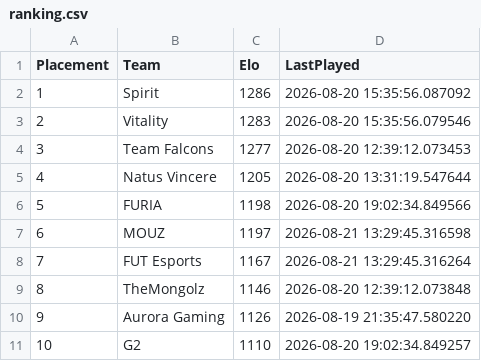
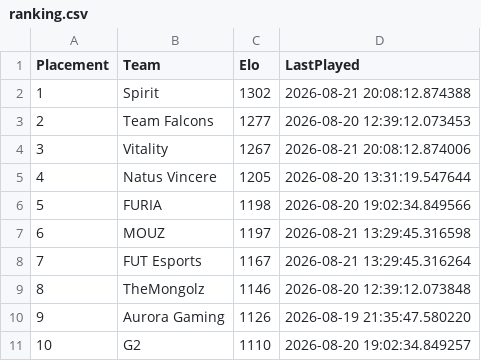
Before and after one commit to OnlinEGD/cs-ranking, a CSV file: ranking.csv, drawn as a sheet; only a part is shown.

```diff
--- a/ranking.csv
+++ b/ranking.csv
@@ -1,5 +1,5 @@
 Placement,Team,Elo,LastPlayed
-1,Spirit,1286,2026-08-20 15:35:56.087092
-2,Vitality,1283,2026-08-20 15:35:56.079546
-3,Team Falcons,1277,2026-08-20 12:39:12.073453
+1,Spirit,1302,2026-08-21 20:08:12.874388
+2,Team Falcons,1277,2026-08-20 12:39:12.073453
+3,Vitality,1267,2026-08-21 20:08:12.874006
 4,Natus Vincere,1205,2026-08-20 13:31:19.547644
```
Also changed, not shown: processed_matches.csv.
